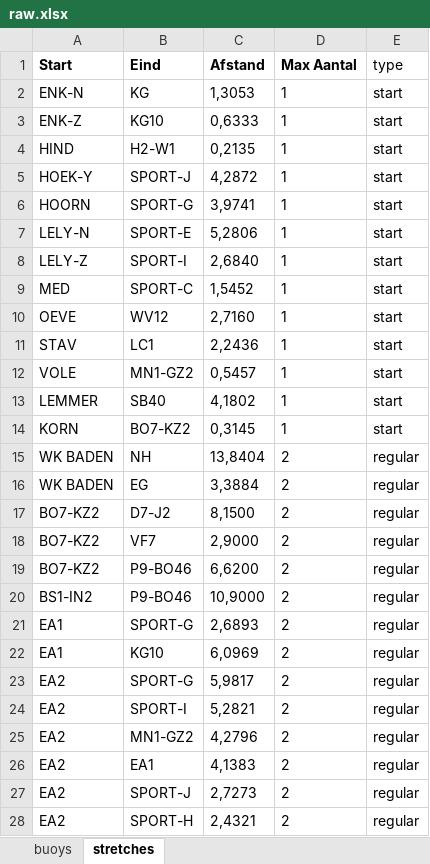
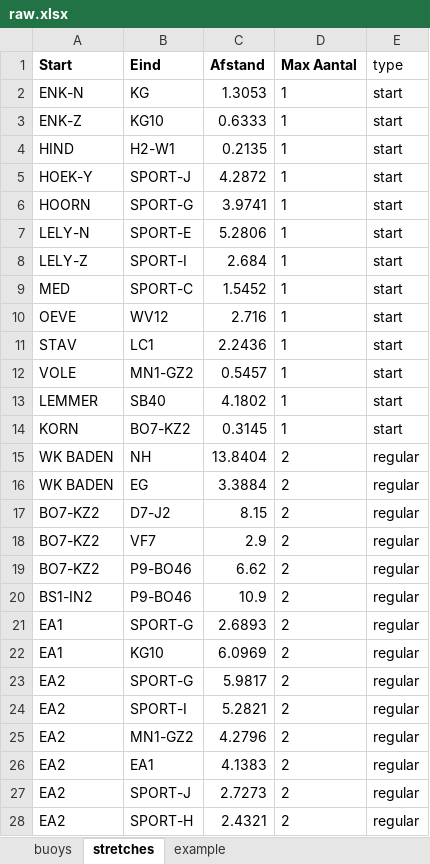
Before and after one commit to dimapu/24uurszeilrace, an Excel workbook: _data/raw.xlsx, sheet stretches, drawn as a sheet; only a part is shown; values as stored, in another font and other column widths than the file's, no borders; the diff covers the shown part only; the diff names each change by its address in the sheet, - before the commit and + after, or states it on an @@ line.

```diff
--- a/_data/raw.xlsx (sheet stretches)
+++ b/_data/raw.xlsx (sheet stretches)
+sheet tab: example
-C2 (Afstand): 1,3053
+C2 (Afstand): 1.3053
-C3 (Afstand): 0,6333
+C3 (Afstand): 0.6333
-C4 (Afstand): 0,2135
+C4 (Afstand): 0.2135
-C5 (Afstand): 4,2872
+C5 (Afstand): 4.2872
-C6 (Afstand): 3,9741
+C6 (Afstand): 3.9741
-C7 (Afstand): 5,2806
+C7 (Afstand): 5.2806
-C8 (Afstand): 2,6840
+C8 (Afstand): 2.684
-C9 (Afstand): 1,5452
+C9 (Afstand): 1.5452
-C10 (Afstand): 2,7160
+C10 (Afstand): 2.716
-C11 (Afstand): 2,2436
+C11 (Afstand): 2.2436
-C12 (Afstand): 0,5457
+C12 (Afstand): 0.5457
-C13 (Afstand): 4,1802
+C13 (Afstand): 4.1802
-C14 (Afstand): 0,3145
+C14 (Afstand): 0.3145
-C15 (Afstand): 13,8404
+C15 (Afstand): 13.8404
-C16 (Afstand): 3,3884
+C16 (Afstand): 3.3884
-C17 (Afstand): 8,1500
+C17 (Afstand): 8.15
-C18 (Afstand): 2,9000
+C18 (Afstand): 2.9
-C19 (Afstand): 6,6200
+C19 (Afstand): 6.62
-C20 (Afstand): 10,9000
+C20 (Afstand): 10.9
-C21 (Afstand): 2,6893
+C21 (Afstand): 2.6893
-C22 (Afstand): 6,0969
+C22 (Afstand): 6.0969
-C23 (Afstand): 5,9817
+C23 (Afstand): 5.9817
-C24 (Afstand): 5,2821
+C24 (Afstand): 5.2821
-C25 (Afstand): 4,2796
+C25 (Afstand): 4.2796
-C26 (Afstand): 4,1383
+C26 (Afstand): 4.1383
-C27 (Afstand): 2,7273
+C27 (Afstand): 2.7273
-C28 (Afstand): 2,4321
+C28 (Afstand): 2.4321
```
Also changed, not shown: other rows of this sheet, sheet buoys.
